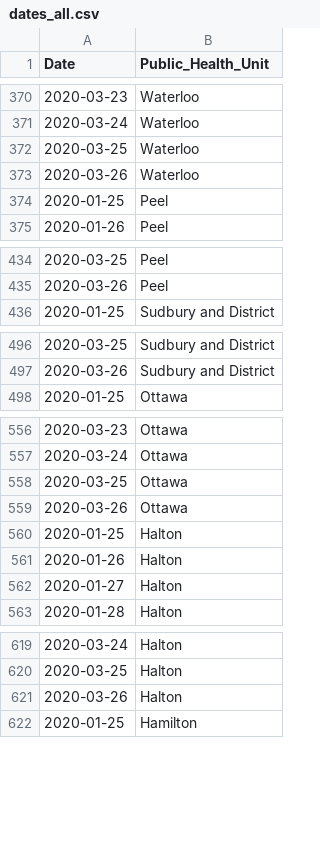
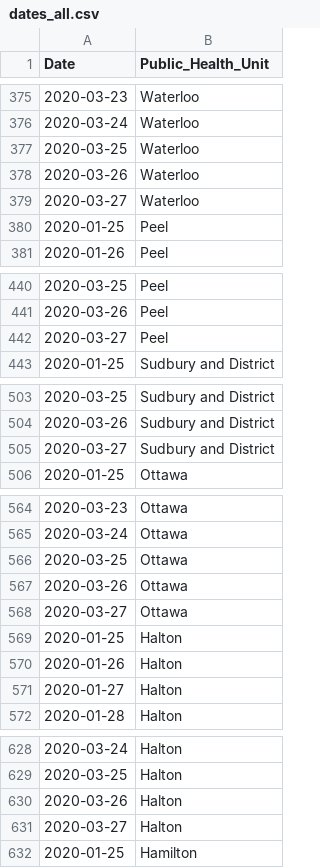
Before and after one commit to DUGroup/Ontario-COVID-19-Research, a CSV file: Data/dates_all.csv, drawn as a sheet; only a part is shown, gaps mark what is left out; the diff covers the shown part only.

```diff
--- a/Data/dates_all.csv
+++ b/Data/dates_all.csv
@@ -373,2 +378,3 @@ Date,Public_Health_Unit
 2020-03-26,Waterloo
+2020-03-27,Waterloo
 2020-01-25,Peel
@@ -435,2 +441,3 @@ Date,Public_Health_Unit
 2020-03-26,Peel
+2020-03-27,Peel
 2020-01-25,Sudbury and District
@@ -497,2 +504,3 @@ Date,Public_Health_Unit
 2020-03-26,Sudbury and District
+2020-03-27,Sudbury and District
 2020-01-25,Ottawa
@@ -559,2 +567,3 @@ Date,Public_Health_Unit
 2020-03-26,Ottawa
+2020-03-27,Ottawa
 2020-01-25,Halton
@@ -621,2 +630,3 @@ Date,Public_Health_Unit
 2020-03-26,Halton
+2020-03-27,Halton
 2020-01-25,Hamilton
```
Also changed, not shown: 26 added rows elsewhere in this file, Data/ontario_corona_cases.csv, 1 other file.
